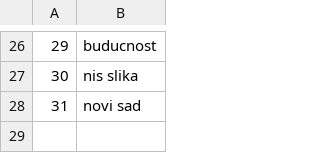
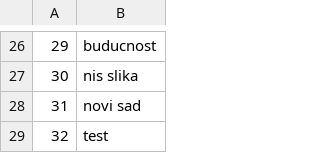
Before and after one commit to Pekseto/SIMS, a CSV file: SIMS-Tourist-Project-main/Tourist-Project/Tourist-Project/Data/images.csv, drawn as a sheet; only a part is shown, gaps mark what is left out.

```diff
--- a/SIMS-Tourist-Project-main/Tourist-Project/Tourist-Project/Data/images.csv
+++ b/SIMS-Tourist-Project-main/Tourist-Project/Tourist-Project/Data/images.csv
@@ -28 +28,2 @@
 31|novi sad
+32|test
```
Also changed, not shown: SIMS-Tourist-Project-main/Tourist-Project/Tourist-Project/Data/tourPoints.csv, SIMS-Tourist-Project-main/Tourist-Project/Tourist-Project/Data/tourReservations.csv, 14 other files.
